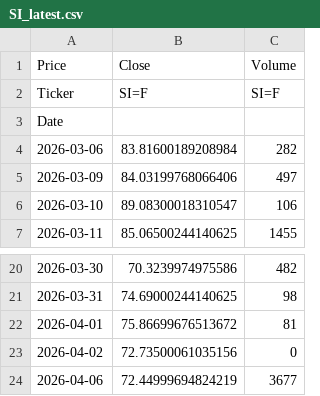
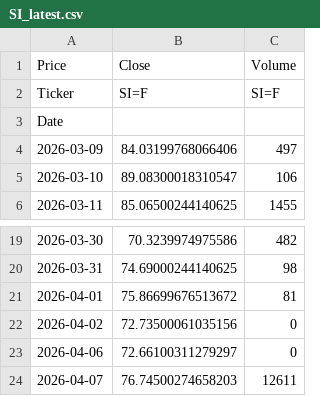
Before and after one commit to JONG1510/FPNA-python, a CSV file: data/SI_latest.csv, drawn as a sheet; only a part is shown, gaps mark what is left out.

```diff
--- a/data/SI_latest.csv
+++ b/data/SI_latest.csv
@@ -3,3 +3,2 @@ Ticker,SI=F,SI=F
 Date,,
-2026-03-06,83.81600189208984,282
 2026-03-09,84.03199768066406,497
@@ -23,2 +22,3 @@ Date,,
 2026-04-02,72.73500061035156,0
-2026-04-06,72.44999694824219,3677
+2026-04-06,72.66100311279297,0
+2026-04-07,76.74500274658203,12611
```
Also changed, not shown: data/GC_latest.csv.
